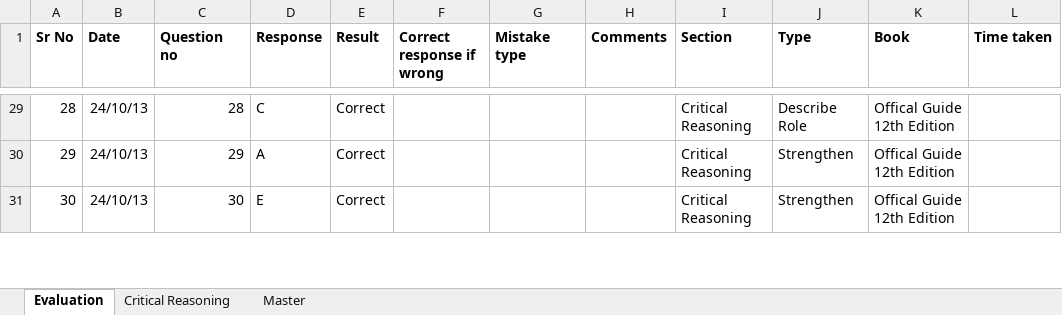
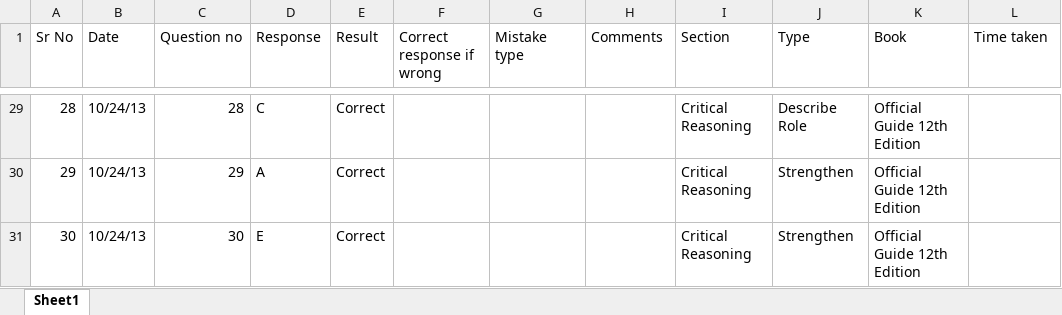
Before and after one commit to abhi4717/GMAT-Prep-Helper, an Excel workbook: doc/Evaluate.xlsx, sheet Sheet1, drawn as a sheet; only a part is shown, gaps mark what is left out; values as stored, in another font and other column widths than the file's, no borders; the diff covers the shown part only; the diff names each change by its address in the sheet, - before the commit and + after, or states it on an @@ line.

```diff
--- a/doc/Evaluate.xlsx (sheet Sheet1)
+++ b/doc/Evaluate.xlsx (sheet Sheet1)
-sheet tab: Evaluation
+sheet tab: Sheet1
-sheet tab: Critical Reasoning
-sheet tab: Master
-A1:L1 bold: on
+A1:L1 bold: off
-B29:B31 (Date): 24/10/13
+B29:B31 (Date): 10/24/13
-K29:K31 (Book): Offical Guide 12th Edition
+K29:K31 (Book): Official Guide 12th Edition
```
Also changed, not shown: other rows of this sheet, formulas that keep their value, charts or pictures, 5 other files.
